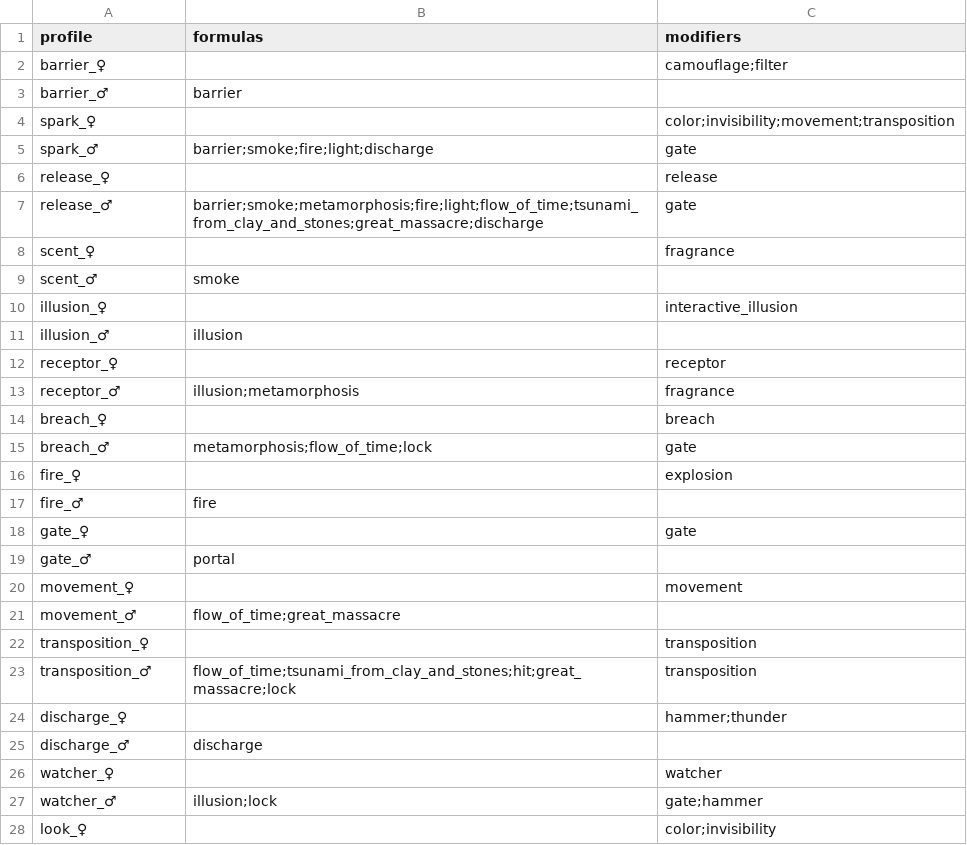
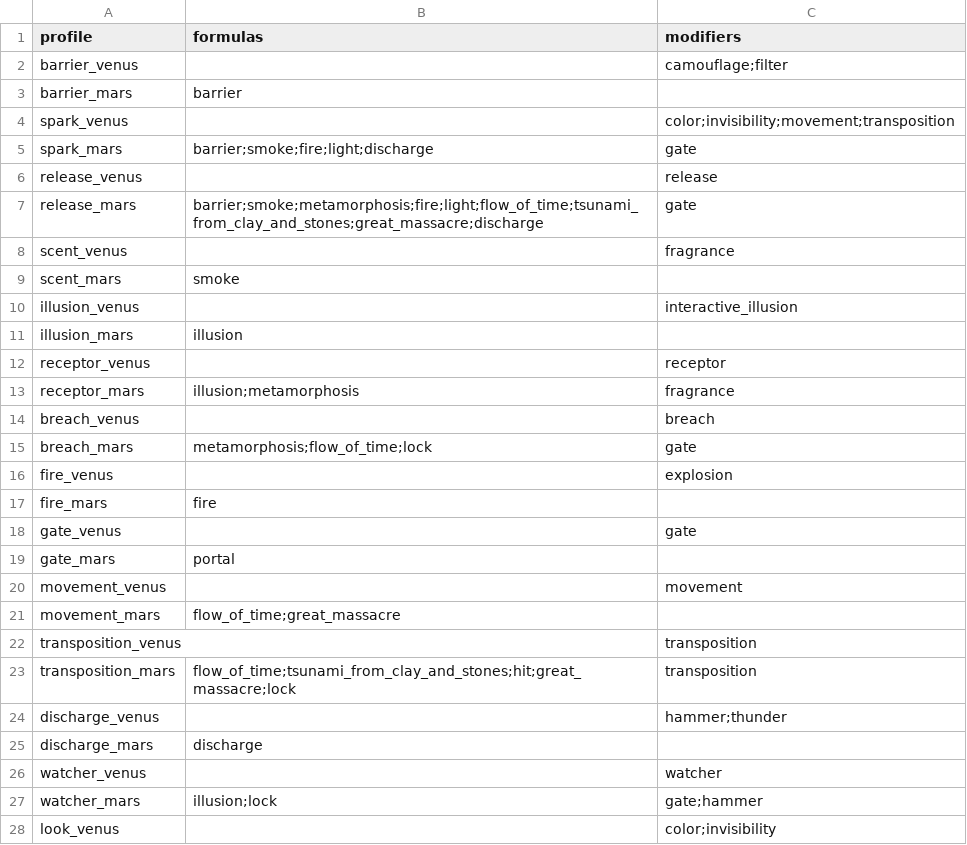
Before and after one commit to drdplusinfo/drdplus-therugist-spells, a CSV file: DrdPlus/Theurgist/Formulas/data/profiles.csv, drawn as a sheet; only a part is shown; the diff covers the shown part only.

```diff
--- a/DrdPlus/Theurgist/Formulas/data/profiles.csv
+++ b/DrdPlus/Theurgist/Formulas/data/profiles.csv
@@ -1,28 +1,28 @@
 profile,formulas,modifiers
-barrier_♀,,camouflage;filter
-barrier_♂,barrier,
-spark_♀,,color;invisibility;movement;transposition
-spark_♂,barrier;smoke;fire;light;discharge,gate
-release_♀,,release
-release_♂,barrier;smoke;metamorphosis;fire;light;flow_of_time;tsunami_from_clay_and_stones;great_massacre;discharge,gate
-scent_♀,,fragrance
-scent_♂,smoke,
-illusion_♀,,interactive_illusion
-illusion_♂,illusion,
-receptor_♀,,receptor
-receptor_♂,illusion;metamorphosis,fragrance
-breach_♀,,breach
-breach_♂,metamorphosis;flow_of_time;lock,gate
-fire_♀,,explosion
-fire_♂,fire,
-gate_♀,,gate
-gate_♂,portal,
-movement_♀,,movement
-movement_♂,flow_of_time;great_massacre,
-transposition_♀,,transposition
-transposition_♂,flow_of_time;tsunami_from_clay_and_stones;hit;great_massacre;lock,transposition
-discharge_♀,,hammer;thunder
-discharge_♂,discharge,
-watcher_♀,,watcher
-watcher_♂,illusion;lock,gate;hammer
-look_♀,,color;invisibility
+barrier_venus,,camouflage;filter
+barrier_mars,barrier,
+spark_venus,,color;invisibility;movement;transposition
+spark_mars,barrier;smoke;fire;light;discharge,gate
+release_venus,,release
+release_mars,barrier;smoke;metamorphosis;fire;light;flow_of_time;tsunami_from_clay_and_stones;great_massacre;discharge,gate
+scent_venus,,fragrance
+scent_mars,smoke,
+illusion_venus,,interactive_illusion
+illusion_mars,illusion,
+receptor_venus,,receptor
+receptor_mars,illusion;metamorphosis,fragrance
+breach_venus,,breach
+breach_mars,metamorphosis;flow_of_time;lock,gate
+fire_venus,,explosion
+fire_mars,fire,
+gate_venus,,gate
+gate_mars,portal,
+movement_venus,,movement
+movement_mars,flow_of_time;great_massacre,
+transposition_venus,,transposition
+transposition_mars,flow_of_time;tsunami_from_clay_and_stones;hit;great_massacre;lock,transposition
+discharge_venus,,hammer;thunder
+discharge_mars,discharge,
+watcher_venus,,watcher
+watcher_mars,illusion;lock,gate;hammer
+look_venus,,color;invisibility
```
Also changed, not shown: 1 edited cell elsewhere in this file, DrdPlus/Theurgist/Formulas/data/formulas.csv, 3 other files.
